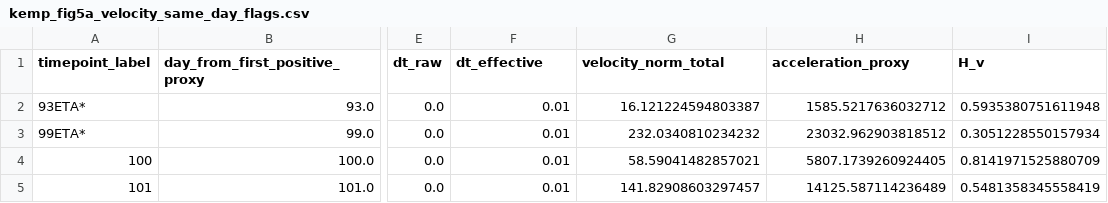
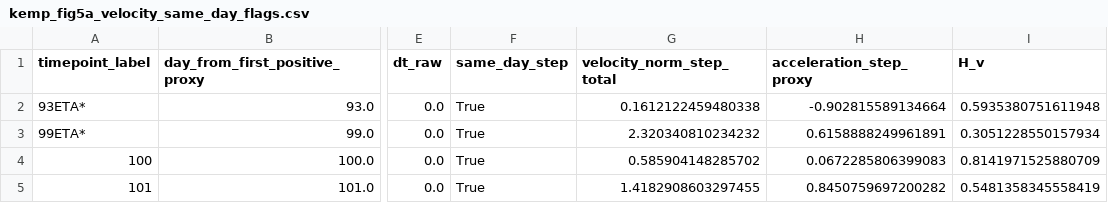
Before and after one commit to Atalebe/viral_hrsm_state_space, a CSV file: metadata/kemp_fig5a_velocity_same_day_flags.csv, drawn as a sheet; only a part is shown, gaps mark what is left out; the diff names each change by its address in the sheet, - before the commit and + after, or states it on an @@ line.

```diff
--- a/metadata/kemp_fig5a_velocity_same_day_flags.csv
+++ b/metadata/kemp_fig5a_velocity_same_day_flags.csv
-F1: dt_effective
+F1: same_day_step
-G1: velocity_norm_total
+G1: velocity_norm_step_total
-H1: acceleration_proxy
+H1: acceleration_step_proxy
-F2:F5 (same_day_step): 0.01
+F2:F5 (same_day_step): True
-G2 (velocity_norm_step_total): 16.121224594803387
+G2 (velocity_norm_step_total): 0.1612122459480338
-H2 (acceleration_step_proxy): 1585.5217636032712
+H2 (acceleration_step_proxy): -0.902815589134664
-G3 (velocity_norm_step_total): 232.0340810234232
+G3 (velocity_norm_step_total): 2.320340810234232
-H3 (acceleration_step_proxy): 23032.962903818512
+H3 (acceleration_step_proxy): 0.6158888249961891
-G4 (velocity_norm_step_total): 58.59041482857021
+G4 (velocity_norm_step_total): 0.585904148285702
-H4 (acceleration_step_proxy): 5807.1739260924405
+H4 (acceleration_step_proxy): 0.0672285806399083
-G5 (velocity_norm_step_total): 141.82908603297457
+G5 (velocity_norm_step_total): 1.4182908603297455
-H5 (acceleration_step_proxy): 14125.587114236489
+H5 (acceleration_step_proxy): 0.8450759697200282
```
Also changed, not shown: metadata/kemp_fig5a_velocity_summary_all_steps.csv, metadata/kemp_fig5a_velocity_summary_calendar_only.csv, 12 other files.
